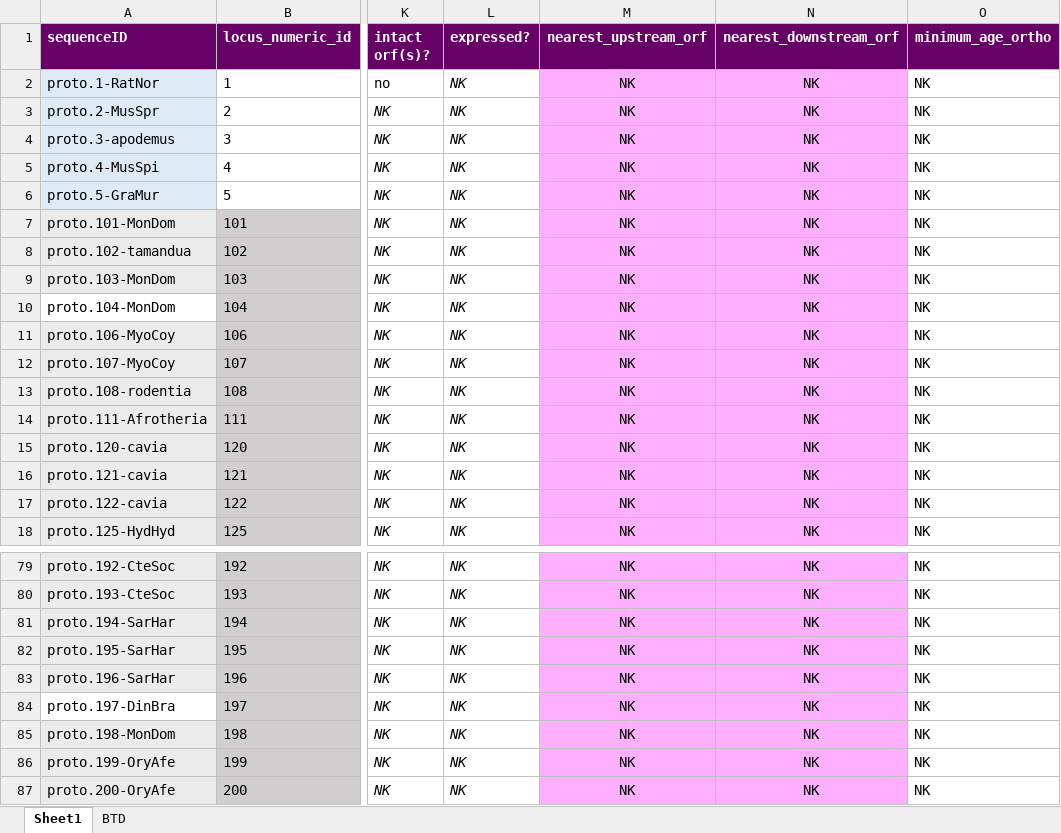
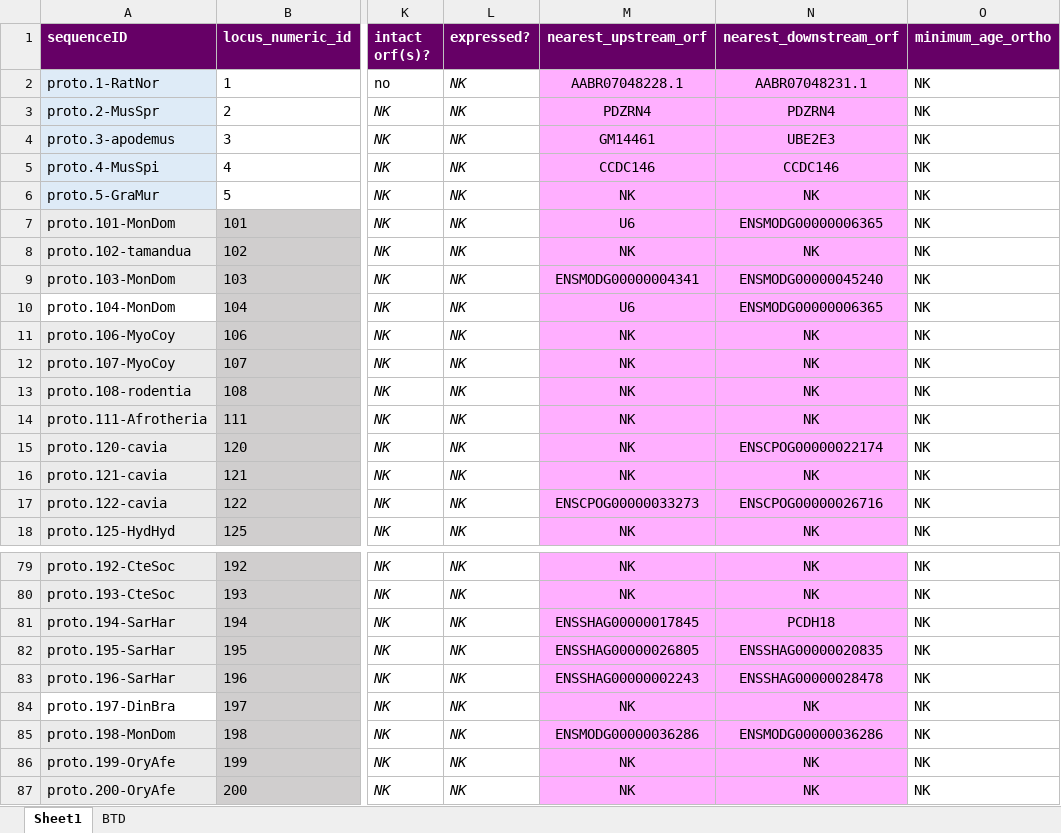
Before and after one commit to giffordlabcvr/Parvovirus-GLUE, an Excel workbook: tabular/eve/parvovirinae/epv-proto-refseqs-side-data.xlsx, sheet Sheet1, drawn as a sheet; only a part is shown, gaps mark what is left out; values as stored, in another font and other column widths than the file's, no borders; the diff covers the shown part only; the diff names each change by its address in the sheet, - before the commit and + after, or states it on an @@ line.

```diff
--- a/tabular/eve/parvovirinae/epv-proto-refseqs-side-data.xlsx (sheet Sheet1)
+++ b/tabular/eve/parvovirinae/epv-proto-refseqs-side-data.xlsx (sheet Sheet1)
-M2 (nearest_upstream_orf): NK
+M2 (nearest_upstream_orf): AABR07048228.1
-N2 (nearest_downstream_orf): NK
+N2 (nearest_downstream_orf): AABR07048231.1
-M3 (nearest_upstream_orf): NK
+M3 (nearest_upstream_orf): PDZRN4
-N3 (nearest_downstream_orf): NK
+N3 (nearest_downstream_orf): PDZRN4
-M4 (nearest_upstream_orf): NK
+M4 (nearest_upstream_orf): GM14461
-N4 (nearest_downstream_orf): NK
+N4 (nearest_downstream_orf): UBE2E3
-M5 (nearest_upstream_orf): NK
+M5 (nearest_upstream_orf): CCDC146
-N5 (nearest_downstream_orf): NK
+N5 (nearest_downstream_orf): CCDC146
-M7 (nearest_upstream_orf): NK
+M7 (nearest_upstream_orf): U6
-N7 (nearest_downstream_orf): NK
+N7 (nearest_downstream_orf): ENSMODG00000006365
-M9 (nearest_upstream_orf): NK
+M9 (nearest_upstream_orf): ENSMODG00000004341
-N9 (nearest_downstream_orf): NK
+N9 (nearest_downstream_orf): ENSMODG00000045240
-M10 (nearest_upstream_orf): NK
+M10 (nearest_upstream_orf): U6
-N10 (nearest_downstream_orf): NK
+N10 (nearest_downstream_orf): ENSMODG00000006365
-N15 (nearest_downstream_orf): NK
+N15 (nearest_downstream_orf): ENSCPOG00000022174
-M17 (nearest_upstream_orf): NK
+M17 (nearest_upstream_orf): ENSCPOG00000033273
-N17 (nearest_downstream_orf): NK
+N17 (nearest_downstream_orf): ENSCPOG00000026716
-M81 (nearest_upstream_orf): NK
+M81 (nearest_upstream_orf): ENSSHAG00000017845
-N81 (nearest_downstream_orf): NK
+N81 (nearest_downstream_orf): PCDH18
-M82 (nearest_upstream_orf): NK
+M82 (nearest_upstream_orf): ENSSHAG00000026805
-N82 (nearest_downstream_orf): NK
+N82 (nearest_downstream_orf): ENSSHAG00000020835
-M83 (nearest_upstream_orf): NK
+M83 (nearest_upstream_orf): ENSSHAG00000002243
-N83 (nearest_downstream_orf): NK
+N83 (nearest_downstream_orf): ENSSHAG00000028478
-M85 (nearest_upstream_orf): NK
+M85 (nearest_upstream_orf): ENSMODG00000036286
-N85 (nearest_downstream_orf): NK
+N85 (nearest_downstream_orf): ENSMODG00000036286
```
Also changed, not shown: 39 edited cells elsewhere in this sheet, tabular/eve/hamaparvovirinae/epv-ichthama-refseqs-side-data.xlsx, 1 other file.
